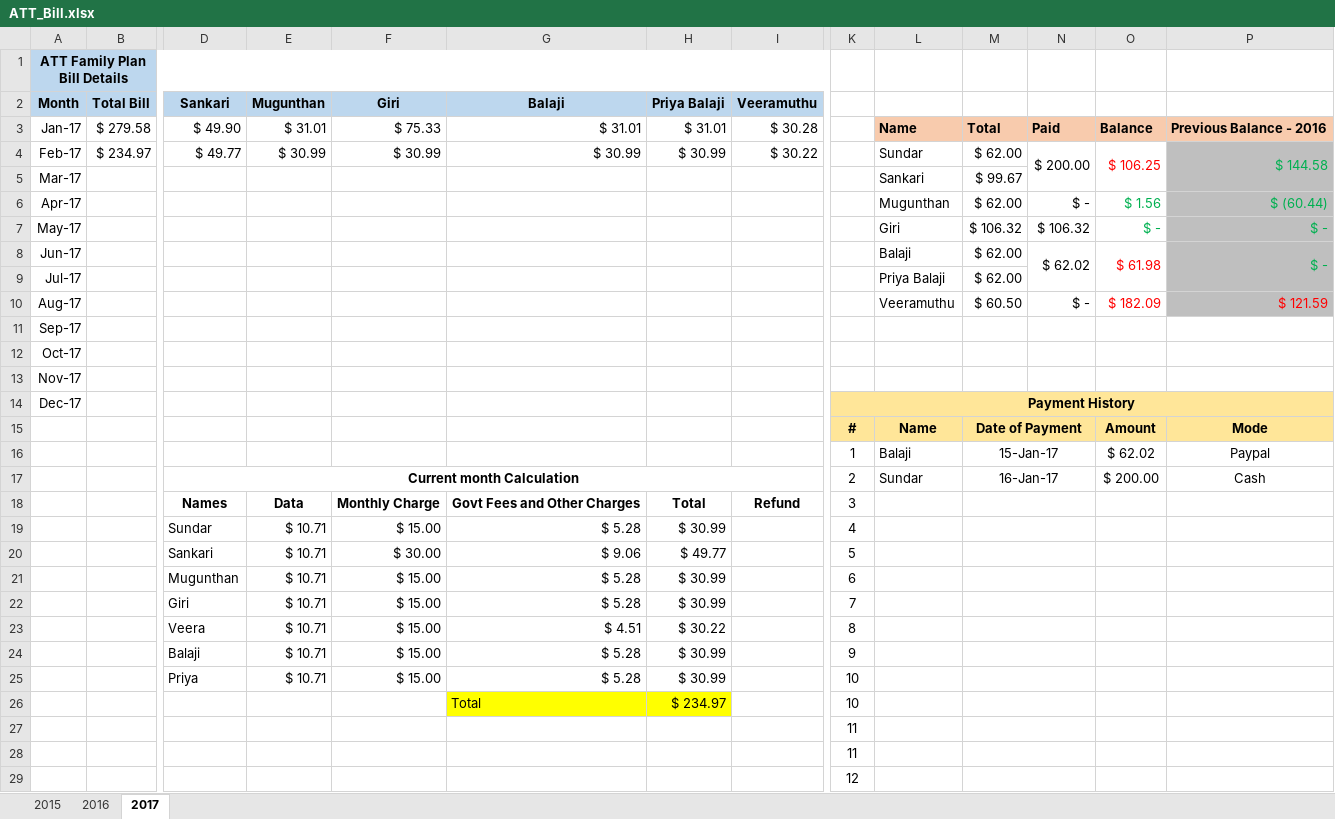
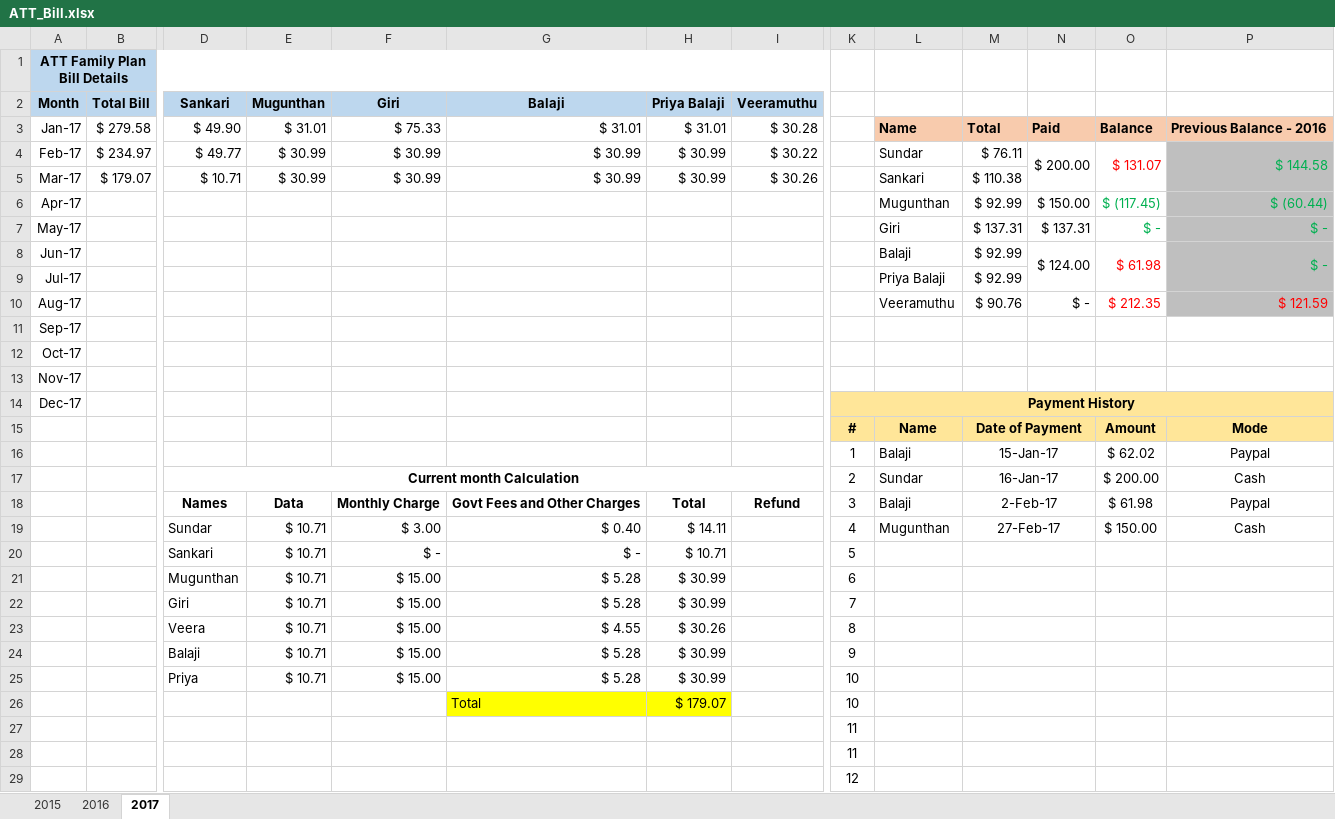
Before and after one commit to girias/ATT_Family_Plan, an Excel workbook: ATT_Bill.xlsx, sheet 2017, drawn as a sheet; only a part is shown, gaps mark what is left out; values as stored, in another font and other column widths than the file's, no borders; removed rows and columns are numbered as before the commit, all else as after; rows hold the shown columns only; the diff names each change by its address in the sheet, - before the commit and + after, or states it on an @@ line.

Commit message:
Updated Mar Bill

```diff
--- a/ATT_Bill.xlsx (sheet 2017)
+++ b/ATT_Bill.xlsx (sheet 2017)
-M4: $ 62.00
+M4: $ 76.11
-O4: $ 106.25
+O4: $ 131.07
-row 5: Mar-17 |  |  |  |  |  |  |  |  | Sankari | $ 99.67
+row 5: Mar-17 | $ 179.07 | $ 10.71 | $ 30.99 | $ 30.99 | $ 30.99 | $ 30.99 | $ 30.26 |  | Sankari | $ 110.38
-M6: $ 62.00
+M6: $ 92.99
-N6: $ -
+N6: $ 150.00
-O6: $ 1.56
+O6: $ (117.45)
-M7: $ 106.32
+M7: $ 137.31
-N7: $ 106.32
+N7: $ 137.31
-M8:M9: $ 62.00
+M8:M9: $ 92.99
-N8: $ 62.02
+N8: $ 124.00
-M10: $ 60.50
+M10: $ 90.76
-O10: $ 182.09
+O10: $ 212.35
-L18: (empty)
+L18: Balaji
-M18: (empty)
+M18: 2-Feb-17
-O18: (empty)
+O18: $ 61.98
-P18: (empty)
+P18: Paypal
-row 19:  |  | Sundar | $ 10.71 | $ 15.00 | $ 5.28 | $ 30.99 |  | 4
+row 19:  |  | Sundar | $ 10.71 | $ 3.00 | $ 0.40 | $ 14.11 |  | 4 | Mugunthan | 27-Feb-17 |  | $ 150.00 | Cash
-F20 (Giri): $ 30.00
+F20 (Giri): $ -
-G20 (Balaji): $ 9.06
+G20 (Balaji): $ -
-H20 (Priya Balaji): $ 49.77
+H20 (Priya Balaji): $ 10.71
-G23 (Balaji): $ 4.51
+G23 (Balaji): $ 4.55
-H23 (Priya Balaji): $ 30.22
+H23 (Priya Balaji): $ 30.26
-H26 (Priya Balaji): $ 234.97
+H26 (Priya Balaji): $ 179.07
```
